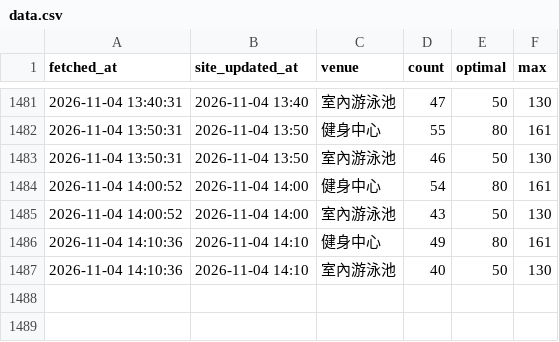
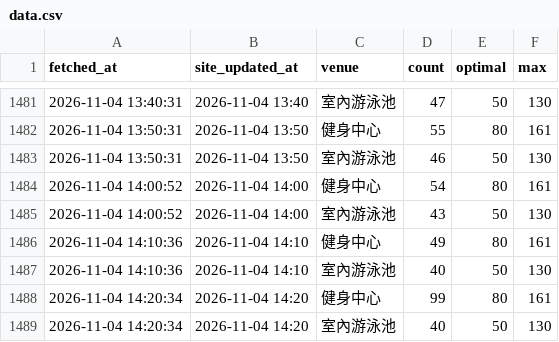
Before and after one commit to poshenchang/ntu-gym-logger, a CSV file: data.csv, drawn as a sheet; only a part is shown, gaps mark what is left out.

```diff
--- a/data.csv
+++ b/data.csv
@@ -1487 +1487,3 @@ fetched_at,site_updated_at,venue,count,optimal,max
 2026-11-04 14:10:36,2026-11-04 14:10,室內游泳池,40,50,130
+2026-11-04 14:20:34,2026-11-04 14:20,健身中心,99,80,161
+2026-11-04 14:20:34,2026-11-04 14:20,室內游泳池,40,50,130
```
Also changed, not shown: 1 other file.
